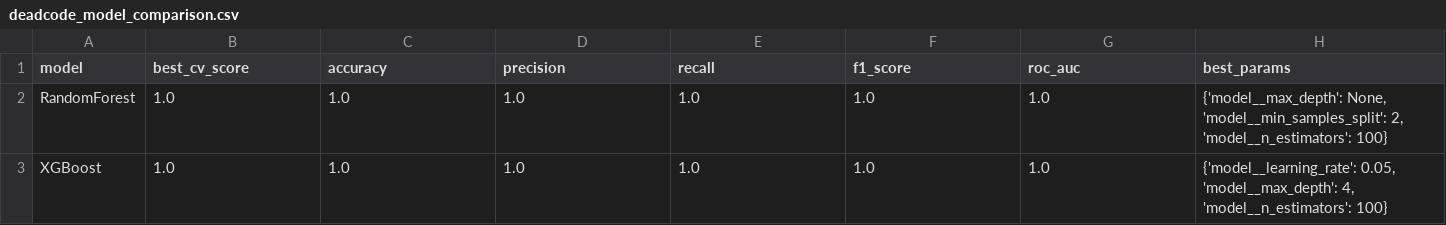
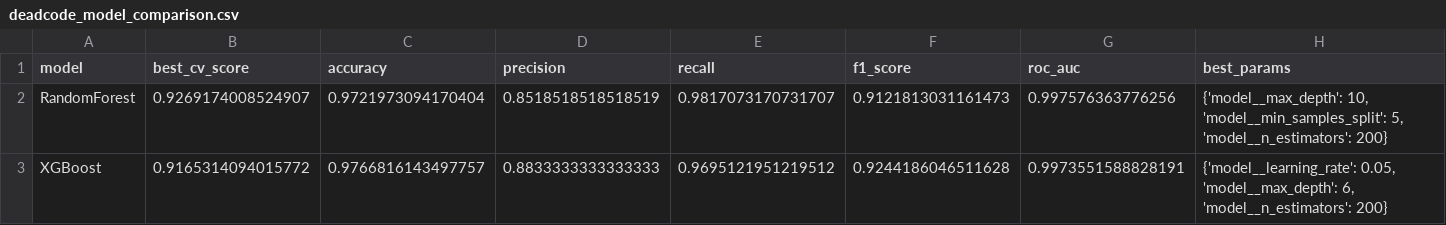
Before and after one commit to Cherishsaigopal/ml-dead-code-and-vuln-predictor, a CSV file: reports/deadcode_model_comparison.csv, drawn as a sheet.

```diff
--- a/reports/deadcode_model_comparison.csv
+++ b/reports/deadcode_model_comparison.csv
@@ -1,3 +1,3 @@
 model,best_cv_score,accuracy,precision,recall,f1_score,roc_auc,best_params
-RandomForest,1.0,1.0,1.0,1.0,1.0,1.0,"{'model__max_depth': None, 'model__min_samples_split': 2, 'model__n_estimators': 100}"
-XGBoost,1.0,1.0,1.0,1.0,1.0,1.0,"{'model__learning_rate': 0.05, 'model__max_depth': 4, 'model__n_estimators': 100}"
+RandomForest,0.9269174008524907,0.9721973094170404,0.8518518518518519,0.9817073170731707,0.9121813031161473,0.997576363776256,"{'model__max_depth': 10, 'model__min_samples_split': 5, 'model__n_estimators': 200}"
+XGBoost,0.9165314094015772,0.9766816143497757,0.8833333333333333,0.9695121951219512,0.9244186046511628,0.9973551588828191,"{'model__learning_rate': 0.05, 'model__max_depth': 6, 'model__n_estimators': 200}"
```
Also changed, not shown: reports/vuln_model_comparison.csv, 17 other files.
